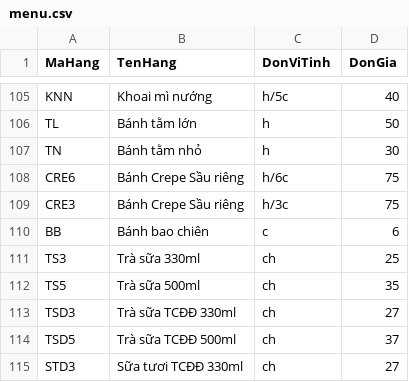
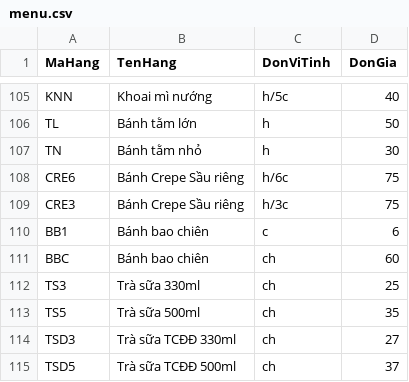
Before and after one commit to bepnhamenic/bepnhamenic.github.io, a CSV file: menu/menu.csv, drawn as a sheet; only a part is shown, gaps mark what is left out; the shorter side is filled out with more unchanged rows.

Commit message:
sua menu

```diff
--- a/menu/menu.csv
+++ b/menu/menu.csv
@@ -109,3 +109,4 @@ CRE6,Bánh Crepe Sầu riêng,h/6c,75
 CRE3,Bánh Crepe Sầu riêng,h/3c,75
-BB,Bánh bao chiên,c,6
+BB1,Bánh bao chiên,c,6
+BBC,Bánh bao chiên,ch,60
 TS3,Trà sữa 330ml,ch,25
```
